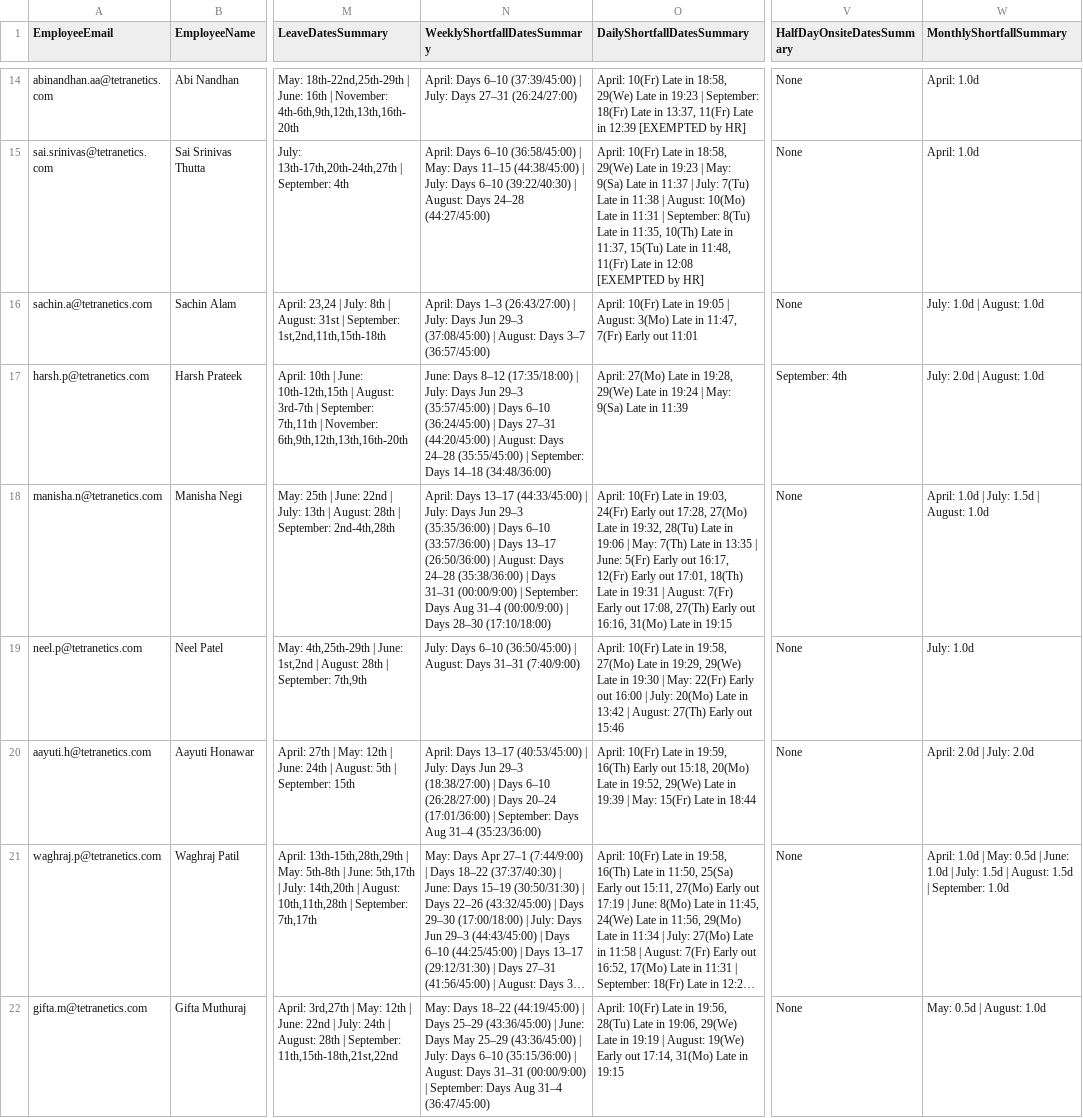
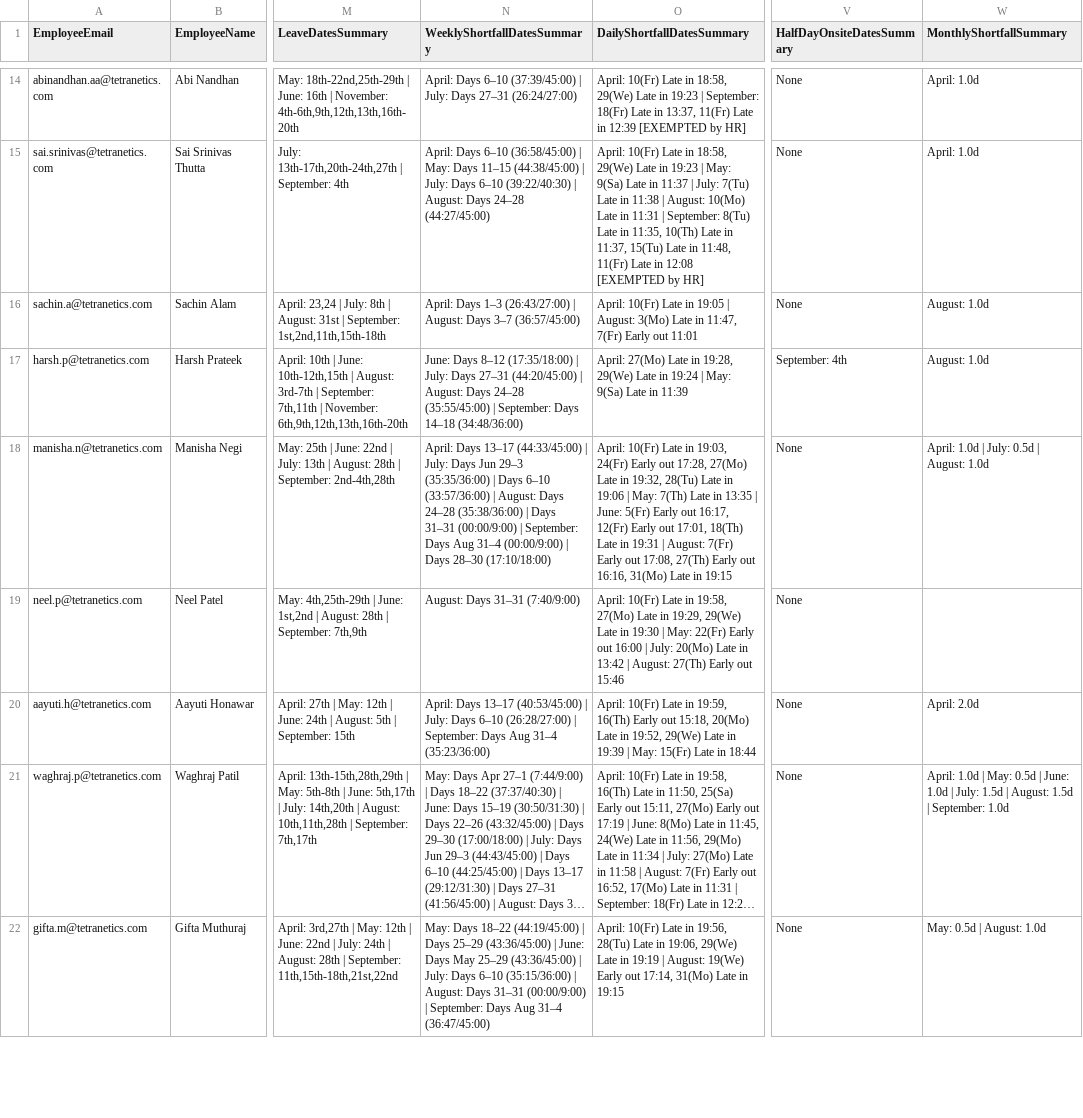
Before and after one commit to buvi-tetranetics/tetranetics-hr-portal, a CSV file: powerapps_data.csv, drawn as a sheet; only a part is shown, gaps mark what is left out; long unchanged cells end in …; the diff covers the shown part only; the diff names each change by its address in the sheet, - before the commit and + after, or states it on an @@ line.

Commit message:
Update leave data

```diff
--- a/powerapps_data.csv
+++ b/powerapps_data.csv
-N16 (WeeklyShortfallDatesSummary): …(26:43/27:00) | July: Days Jun 29–3 (37:08/45:00) | August: Days…
+N16 (WeeklyShortfallDatesSummary): …(26:43/27:00) | August: Days…
-W16 (MonthlyShortfallSummary): July: 1.0d | August: 1.0d
+W16 (MonthlyShortfallSummary): August: 1.0d
-N17 (WeeklyShortfallDatesSummary): …July: Days Jun 29–3 (35:57/45:00) | Days 6–10 (36:24/45:00) | Days 27–31 (44:20/45:00)…
+N17 (WeeklyShortfallDatesSummary): …July: Days 27–31 (44:20/45:00)…
-W17 (MonthlyShortfallSummary): July: 2.0d | August: 1.0d
+W17 (MonthlyShortfallSummary): August: 1.0d
-N18 (WeeklyShortfallDatesSummary): …(33:57/36:00) | Days 13–17 (26:50/36:00) | August: Days…
+N18 (WeeklyShortfallDatesSummary): …(33:57/36:00) | August: Days…
-W18 (MonthlyShortfallSummary): April: 1.0d | July: 1.5d | August: 1.0d
+W18 (MonthlyShortfallSummary): April: 1.0d | July: 0.5d | August: 1.0d
-N19 (WeeklyShortfallDatesSummary): July: Days 6–10 (36:50/45:00) | August: Days…
+N19 (WeeklyShortfallDatesSummary): August: Days…
-W19 (MonthlyShortfallSummary): July: 1.0d
+W19 (MonthlyShortfallSummary): (empty)
-N20 (WeeklyShortfallDatesSummary): …July: Days Jun 29–3 (18:38/27:00) | Days 6–10 (26:28/27:00) | Days 20–24 (17:01/36:00) | September:…
+N20 (WeeklyShortfallDatesSummary): …July: Days 6–10 (26:28/27:00) | September:…
-W20 (MonthlyShortfallSummary): April: 2.0d | July: 2.0d
+W20 (MonthlyShortfallSummary): April: 2.0d
```
Also changed, not shown: 16 edited cells elsewhere in this file, daily_punch.csv.
